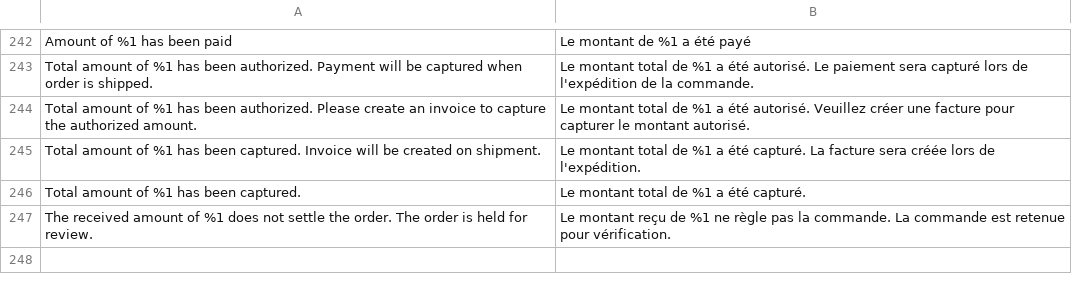
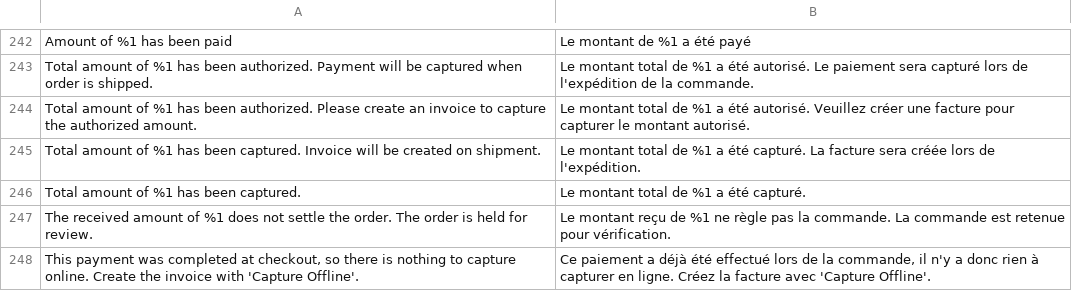
Before and after one commit to buckaroo-it/Magento2, a CSV file: i18n/be_FR.csv, drawn as a sheet; only a part is shown, gaps mark what is left out.

```diff
--- a/i18n/be_FR.csv
+++ b/i18n/be_FR.csv
@@ -247 +247,2 @@
 "The received amount of %1 does not settle the order. The order is held for review.","Le montant reçu de %1 ne règle pas la commande. La commande est retenue pour vérification."
+"This payment was completed at checkout, so there is nothing to capture online. Create the invoice with 'Capture Offline'.","Ce paiement a déjà été effectué lors de la commande, il n'y a donc rien à capturer en ligne. Créez la facture avec 'Capture Offline'."
```
Also changed, not shown: i18n/de_AT.csv, i18n/de_CH.csv, 10 other files.
